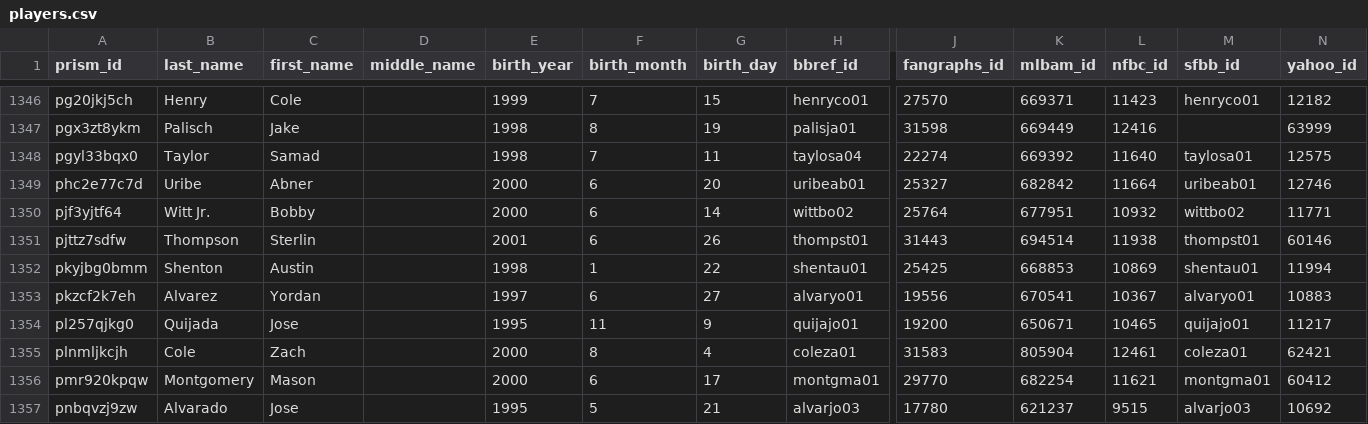
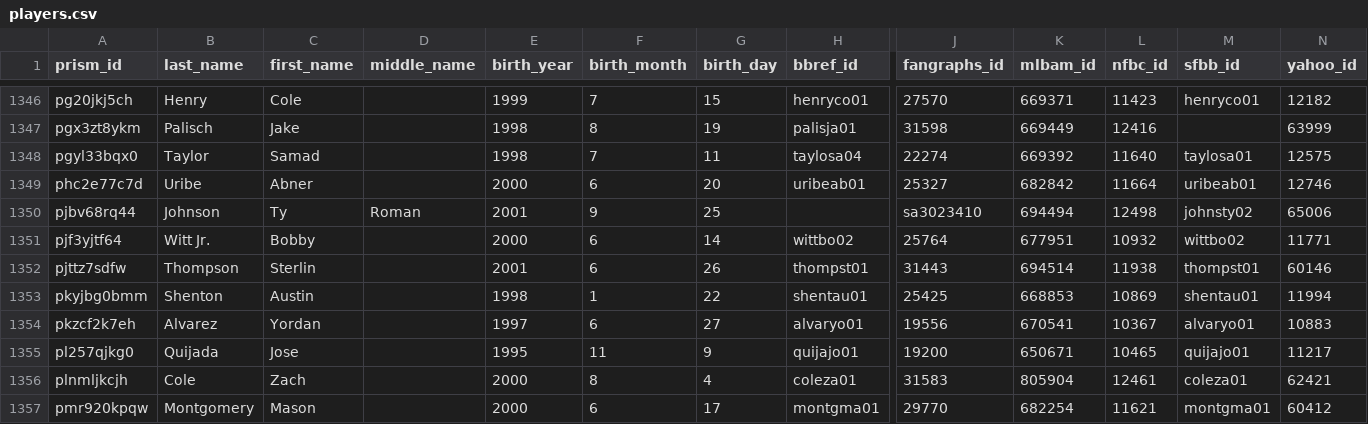
Before and after one commit to StatsVine/prism-crosswalk-data, a CSV file: data/mlb/players.csv, drawn as a sheet; only a part is shown, gaps mark what is left out; the shorter side is filled out with more unchanged rows; rows hold the shown columns only; the diff names each change by its address in the sheet, - before the commit and + after, or states it on an @@ line.

Commit message:
mlb: Add Ty Johnson from 40-man roster gap check

```diff
--- a/data/mlb/players.csv
+++ b/data/mlb/players.csv
+row 1350: pjbv68rq44 | Johnson | Ty | Roman | 2001 | 9 | 25 |  | sa3023410 | 694494 | 12498 | johnsty02 | 65006
```
